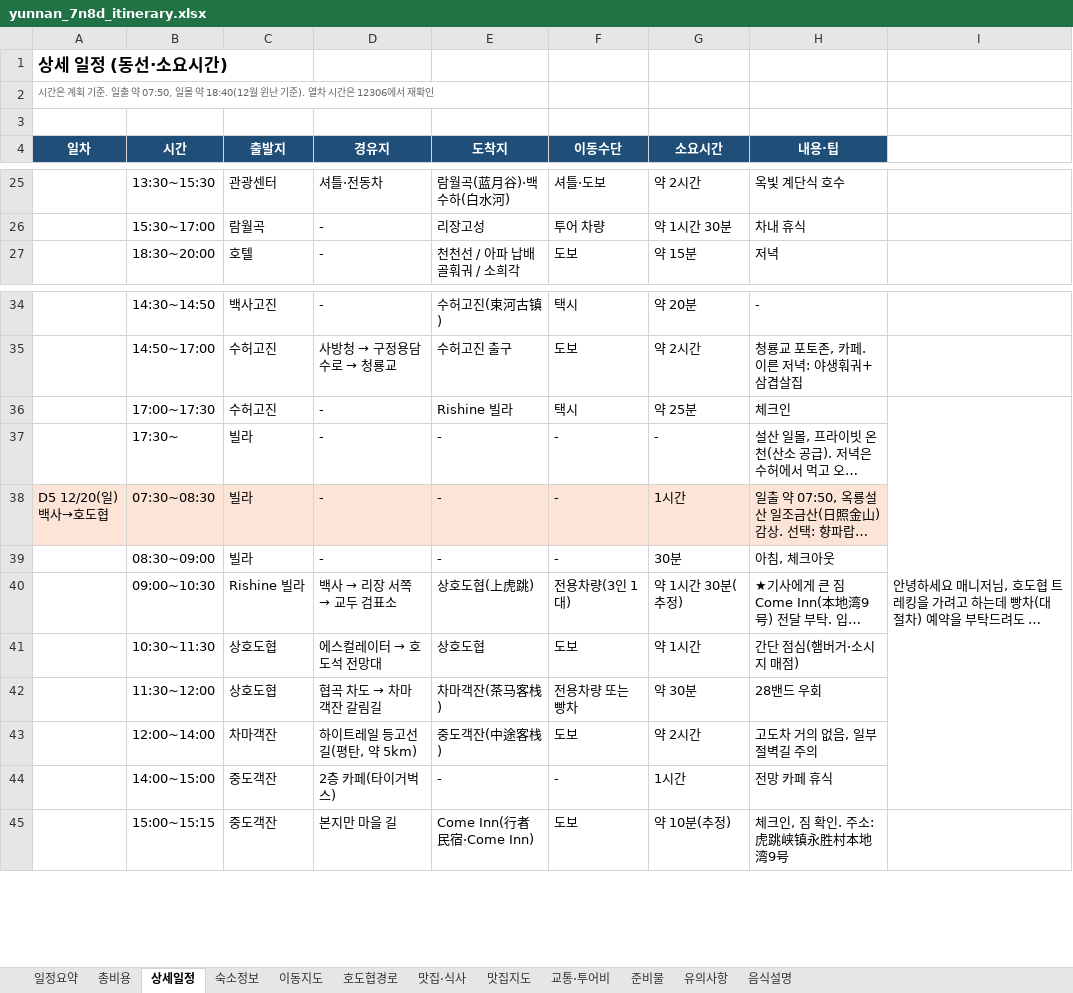
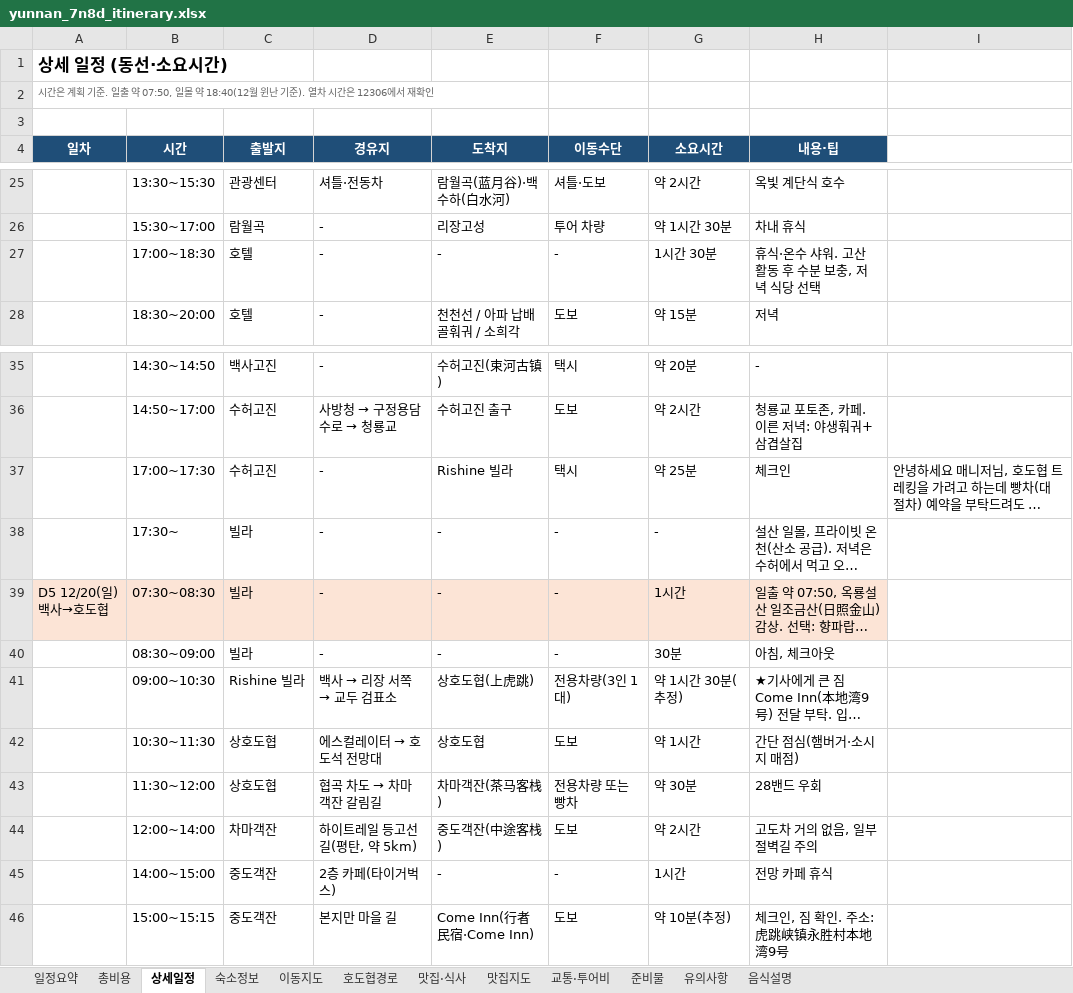
Before and after one commit to koasis89/travel-yunnan, an Excel workbook: data/source/yunnan_7n8d_itinerary.xlsx, sheet 상세일정, drawn as a sheet; only a part is shown, gaps mark what is left out; long unchanged cells end in …; values as stored, in another font and other column widths than the file's, no borders; removed rows and columns are numbered as before the commit, all else as after; the diff covers the shown part only; the diff names each change by its address in the sheet, - before the commit and + after, or states it on an @@ line.

```diff
--- a/data/source/yunnan_7n8d_itinerary.xlsx (sheet 상세일정)
+++ b/data/source/yunnan_7n8d_itinerary.xlsx (sheet 상세일정)
+row 27:  | 17:00~18:30 | 호텔 | - | - | - | 1시간 30분 | 휴식·온수 샤워. 고산 활동 후 수분 보충, 저녁 식당 선택
-I36:I44 merged
```
Also changed, not shown: merged cells elsewhere in this sheet, sheet 맛집·식사, 49 other files.
